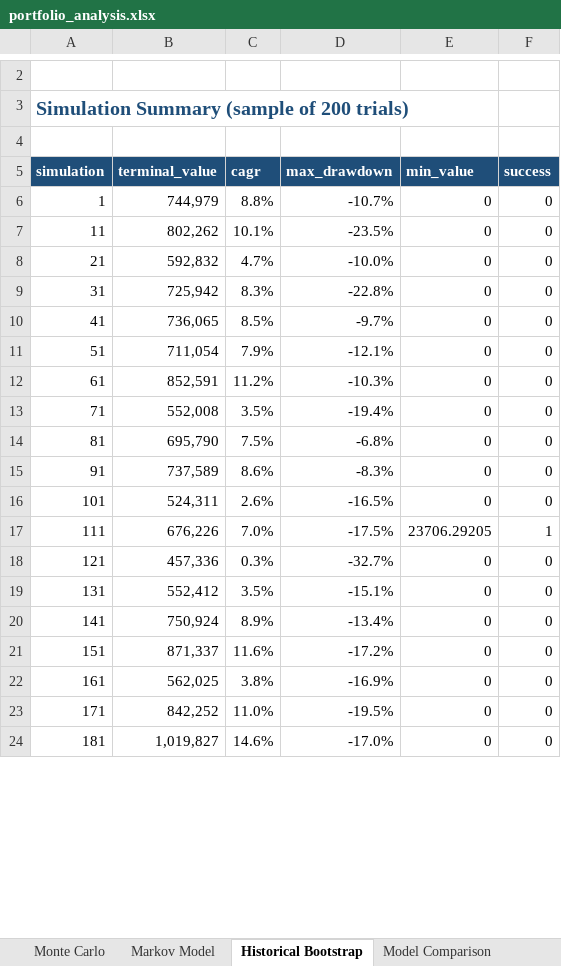
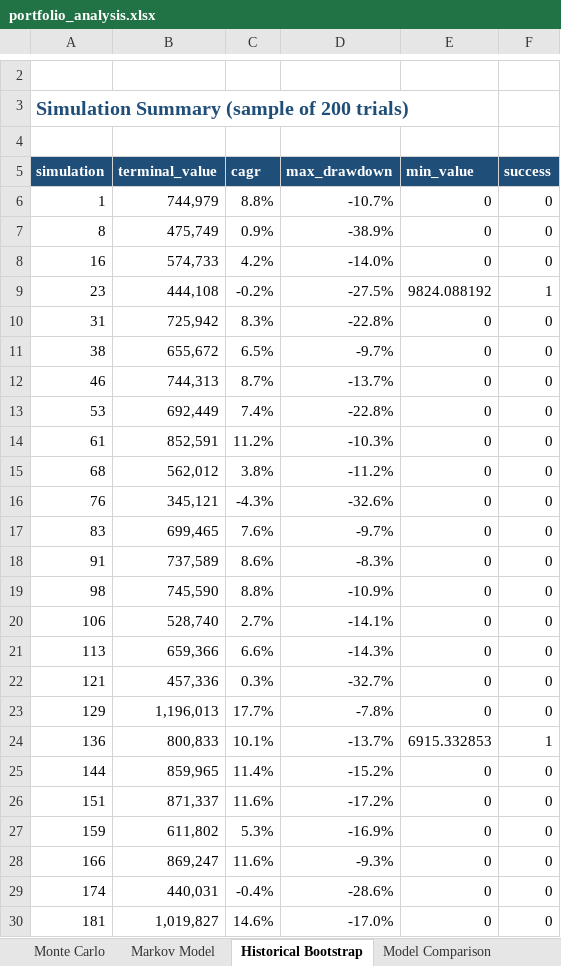
Before and after one commit to Shrek123-debug/Wharton-Models-, an Excel workbook: portfolio_model/outputs/web/spreadsheet/portfolio_analysis.xlsx, sheet Historical Bootstrap, drawn as a sheet; only a part is shown, gaps mark what is left out; values as stored, in another font and other column widths than the file's, no borders; removed rows and columns are numbered as before the commit, all else as after; the diff covers the shown part only; the diff names each change by its address in the sheet, - before the commit and + after, or states it on an @@ line.

```diff
--- a/portfolio_model/outputs/web/spreadsheet/portfolio_analysis.xlsx (sheet Historical Bootstrap)
+++ b/portfolio_model/outputs/web/spreadsheet/portfolio_analysis.xlsx (sheet Historical Bootstrap)
-row 7: 11 | 802,262 | 10.1% | -23.5% | 0 | 0
-row 8: 21 | 592,832 | 4.7% | -10.0% | 0 | 0
+row 7: 8 | 475,749 | 0.9% | -38.9% | 0 | 0
+row 8: 16 | 574,733 | 4.2% | -14.0% | 0 | 0
+row 9: 23 | 444,108 | -0.2% | -27.5% | 9824.088192 | 1
-A11 (simulation): 41
+A11 (simulation): 38
-B11 (terminal_value): 736,065
+B11 (terminal_value): 655,672
-C11 (cagr): 8.5%
+C11 (cagr): 6.5%
-row 11: 51 | 711,054 | 7.9% | -12.1% | 0 | 0
+row 12: 46 | 744,313 | 8.7% | -13.7% | 0 | 0
+row 13: 53 | 692,449 | 7.4% | -22.8% | 0 | 0
-row 13: 71 | 552,008 | 3.5% | -19.4% | 0 | 0
-row 14: 81 | 695,790 | 7.5% | -6.8% | 0 | 0
+row 15: 68 | 562,012 | 3.8% | -11.2% | 0 | 0
+row 16: 76 | 345,121 | -4.3% | -32.6% | 0 | 0
+row 17: 83 | 699,465 | 7.6% | -9.7% | 0 | 0
-row 16: 101 | 524,311 | 2.6% | -16.5% | 0 | 0
-row 17: 111 | 676,226 | 7.0% | -17.5% | 23706.29205 | 1
+row 19: 98 | 745,590 | 8.8% | -10.9% | 0 | 0
+row 20: 106 | 528,740 | 2.7% | -14.1% | 0 | 0
+row 21: 113 | 659,366 | 6.6% | -14.3% | 0 | 0
-row 19: 131 | 552,412 | 3.5% | -15.1% | 0 | 0
-row 20: 141 | 750,924 | 8.9% | -13.4% | 0 | 0
+row 23: 129 | 1,196,013 | 17.7% | -7.8% | 0 | 0
+row 24: 136 | 800,833 | 10.1% | -13.7% | 6915.332853 | 1
+row 25: 144 | 859,965 | 11.4% | -15.2% | 0 | 0
-A27 (simulation): 161
+A27 (simulation): 159
-B27 (terminal_value): 562,025
+B27 (terminal_value): 611,802
-C27 (cagr): 3.8%
+C27 (cagr): 5.3%
-row 23: 171 | 842,252 | 11.0% | -19.5% | 0 | 0
+row 28: 166 | 869,247 | 11.6% | -9.3% | 0 | 0
+row 29: 174 | 440,031 | -0.4% | -28.6% | 0 | 0
```
Also changed, not shown: 135 added rows, 141 removed rows and 7 edited cells elsewhere in this sheet, sheet Monte Carlo, sheet Sensitivity, sheet Risk, sheet Model Comparison, sheet Executive Summary, sheet Scorecard, 2 more sheets, 35 other files.
